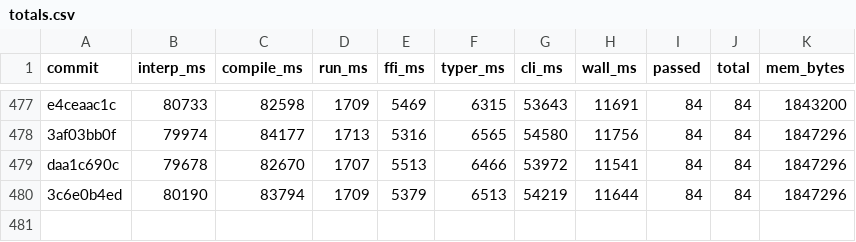
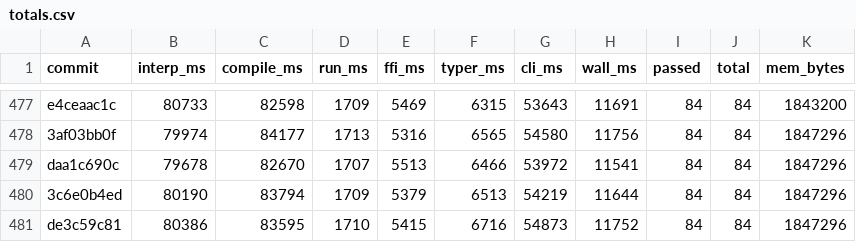
Before and after one commit to jtimon/til, a CSV file: doc/totals.csv, drawn as a sheet; only a part is shown, gaps mark what is left out.

```diff
--- a/doc/totals.csv
+++ b/doc/totals.csv
@@ -480 +480,2 @@ daa1c690c,79678,82670,1707,5513,6466,53972,11541,84,84,1847296
 3c6e0b4ed,80190,83794,1709,5379,6513,54219,11644,84,84,1847296
+de3c59c81,80386,83595,1710,5415,6716,54873,11752,84,84,1847296
```
Also changed, not shown: 8 other files.
